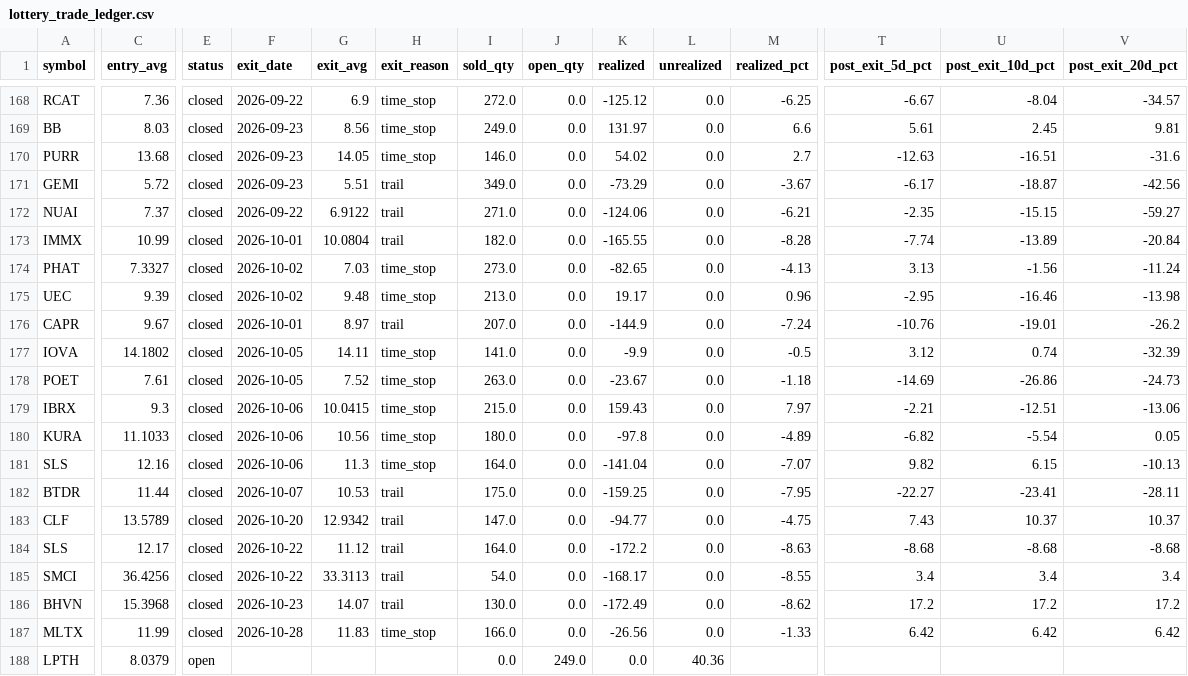
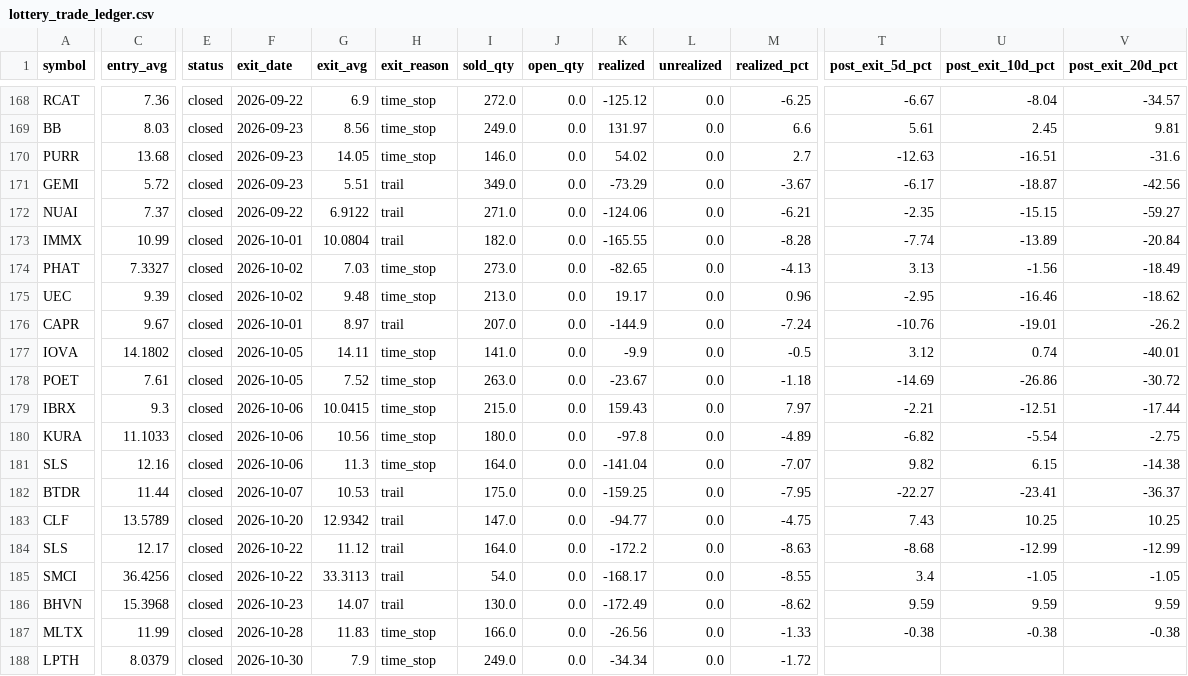
Before and after one commit to maciejmikulewiczpl-ux/Trading, a CSV file: logs/lottery_trade_ledger.csv, drawn as a sheet; only a part is shown, gaps mark what is left out; the diff covers the shown part only; the diff names each change by its address in the sheet, - before the commit and + after, or states it on an @@ line.

Commit message:
lottery board 2026-11-02

```diff
--- a/logs/lottery_trade_ledger.csv
+++ b/logs/lottery_trade_ledger.csv
-V174 (post_exit_20d_pct): -11.24
+V174 (post_exit_20d_pct): -18.49
-V175 (post_exit_20d_pct): -13.98
+V175 (post_exit_20d_pct): -18.62
-V177 (post_exit_20d_pct): -32.39
+V177 (post_exit_20d_pct): -40.01
-V178 (post_exit_20d_pct): -24.73
+V178 (post_exit_20d_pct): -30.72
-V179 (post_exit_20d_pct): -13.06
+V179 (post_exit_20d_pct): -17.44
-V180 (post_exit_20d_pct): 0.05
+V180 (post_exit_20d_pct): -2.75
-V181 (post_exit_20d_pct): -10.13
+V181 (post_exit_20d_pct): -14.38
-V182 (post_exit_20d_pct): -28.11
+V182 (post_exit_20d_pct): -36.37
-U183 (post_exit_10d_pct): 10.37
+U183 (post_exit_10d_pct): 10.25
-V183 (post_exit_20d_pct): 10.37
+V183 (post_exit_20d_pct): 10.25
-U184 (post_exit_10d_pct): -8.68
+U184 (post_exit_10d_pct): -12.99
-V184 (post_exit_20d_pct): -8.68
+V184 (post_exit_20d_pct): -12.99
-U185 (post_exit_10d_pct): 3.4
+U185 (post_exit_10d_pct): -1.05
-V185 (post_exit_20d_pct): 3.4
+V185 (post_exit_20d_pct): -1.05
-T186 (post_exit_5d_pct): 17.2
+T186 (post_exit_5d_pct): 9.59
-U186 (post_exit_10d_pct): 17.2
+U186 (post_exit_10d_pct): 9.59
-V186 (post_exit_20d_pct): 17.2
+V186 (post_exit_20d_pct): 9.59
-T187 (post_exit_5d_pct): 6.42
+T187 (post_exit_5d_pct): -0.38
-U187 (post_exit_10d_pct): 6.42
+U187 (post_exit_10d_pct): -0.38
-V187 (post_exit_20d_pct): 6.42
+V187 (post_exit_20d_pct): -0.38
-E188 (status): open
+E188 (status): closed
-F188 (exit_date): (empty)
+F188 (exit_date): 2026-10-30
-G188 (exit_avg): (empty)
+G188 (exit_avg): 7.9
-H188 (exit_reason): (empty)
+H188 (exit_reason): time_stop
-I188 (sold_qty): 0.0
+I188 (sold_qty): 249.0
-J188 (open_qty): 249.0
+J188 (open_qty): 0.0
-K188 (realized): 0.0
+K188 (realized): -34.34
-L188 (unrealized): 40.36
+L188 (unrealized): 0.0
-M188 (realized_pct): (empty)
+M188 (realized_pct): -1.72
```
Also changed, not shown: 30 edited cells elsewhere in this file, 2 other files.
